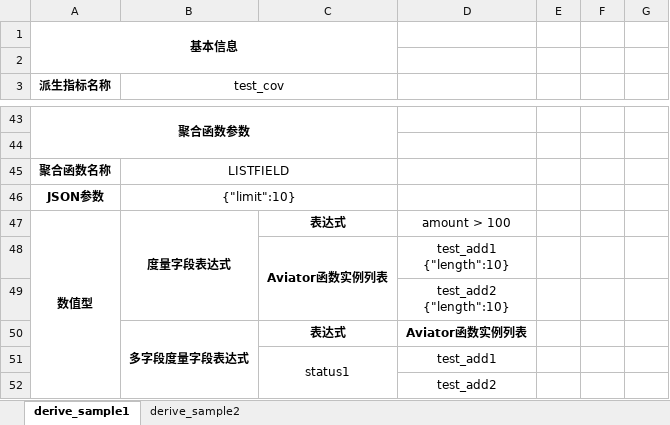
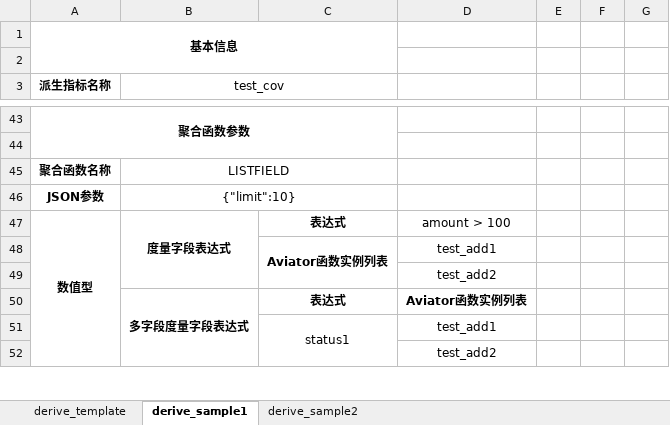
Before and after one commit to andy-yanggu/metric-calculate-parent, an Excel workbook: metric-calculate-config/src/main/resources/excel/template/dervie_template.xlsx, sheet derive_sample1, drawn as a sheet; only a part is shown, gaps mark what is left out; values as stored, in another font and other column widths than the file's, no borders; ↵ is a line break in a cell; the diff names each change by its address in the sheet, - before the commit and + after, or states it on an @@ line.

```diff
--- a/metric-calculate-config/src/main/resources/excel/template/dervie_template.xlsx (sheet derive_sample1)
+++ b/metric-calculate-config/src/main/resources/excel/template/dervie_template.xlsx (sheet derive_sample1)
+sheet tab: derive_template
-D48: test_add1 ↵ {"length":10}
+D48: test_add1
-D49: test_add2 ↵ {"length":10}
+D49: test_add2
```
Also changed, not shown: 2 other files.
